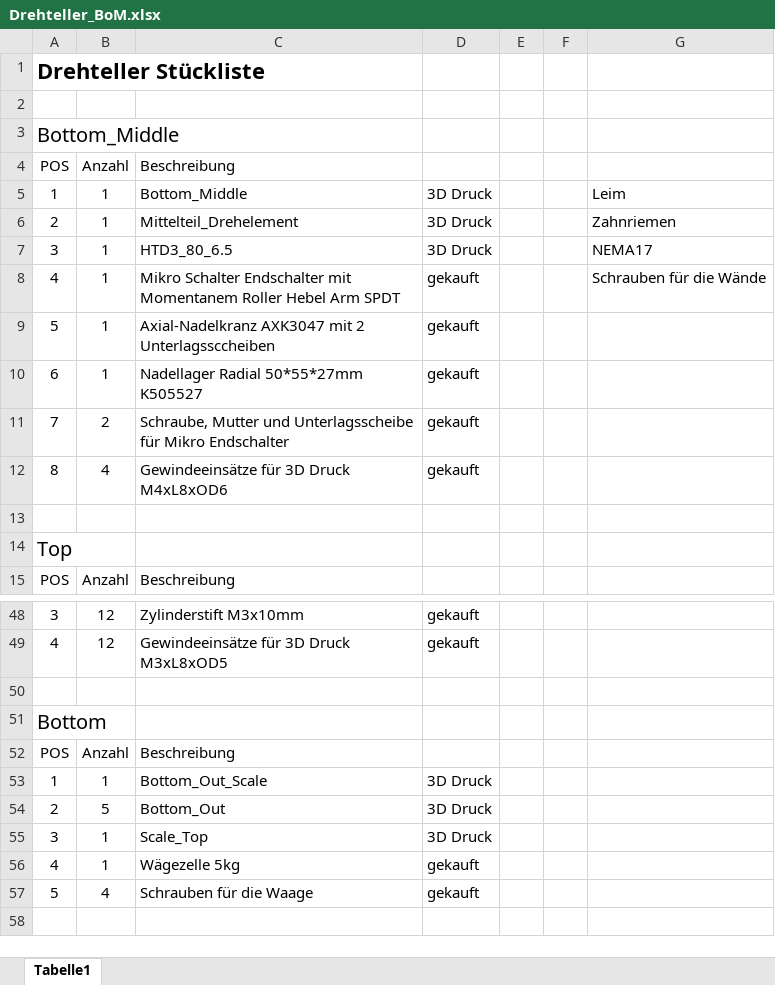
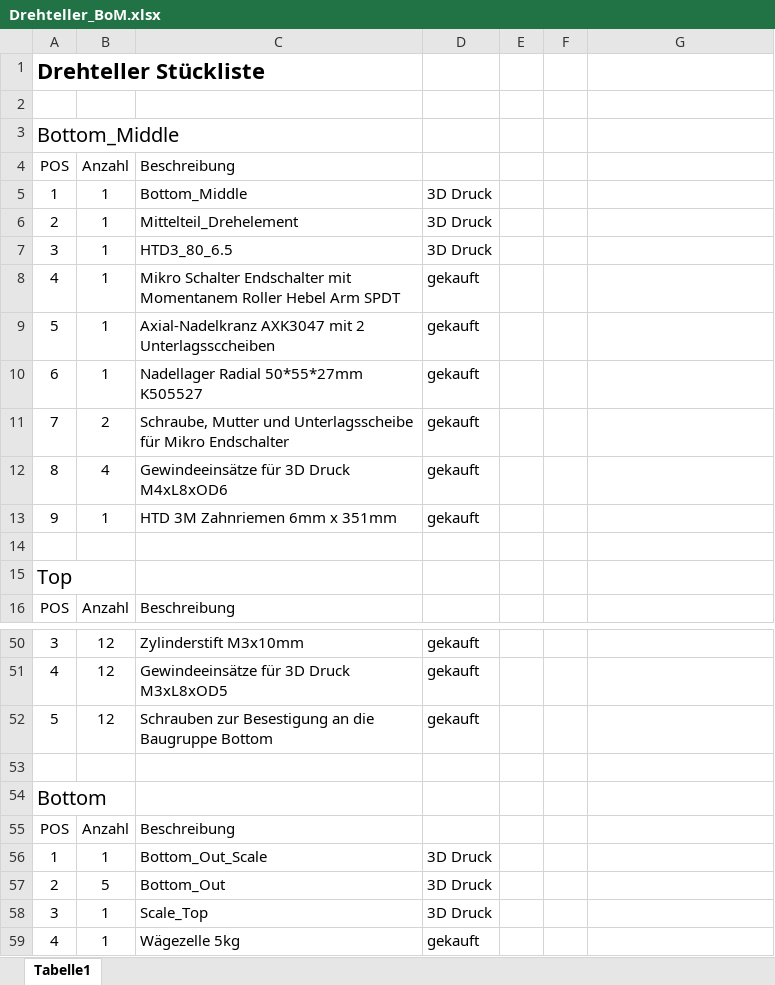
Before and after one commit to RolandRust/HonigSchleppEsel, an Excel workbook: Hardware/BoM/Drehteller_BoM.xlsx, sheet Tabelle1, drawn as a sheet; only a part is shown, gaps mark what is left out; the shorter side is filled out with more unchanged rows; values as stored, in another font and other column widths than the file's, no borders; the diff covers the shown part only; the diff names each change by its address in the sheet, - before the commit and + after, or states it on an @@ line.

```diff
--- a/Hardware/BoM/Drehteller_BoM.xlsx (sheet Tabelle1)
+++ b/Hardware/BoM/Drehteller_BoM.xlsx (sheet Tabelle1)
-G5: Leim
+G5: (empty)
-G6: Zahnriemen
+G6: (empty)
-G7: NEMA17
+G7: (empty)
-G8: Schrauben für die Wände
+G8: (empty)
+row 13: 9 | 1 | HTD 3M Zahnriemen 6mm x 351mm | gekauft
+row 52: 5 | 12 | Schrauben zur Besestigung an die Baugruppe Bottom | gekauft
```
Also changed, not shown: 15 added rows and 4 edited cells elsewhere in this sheet.
